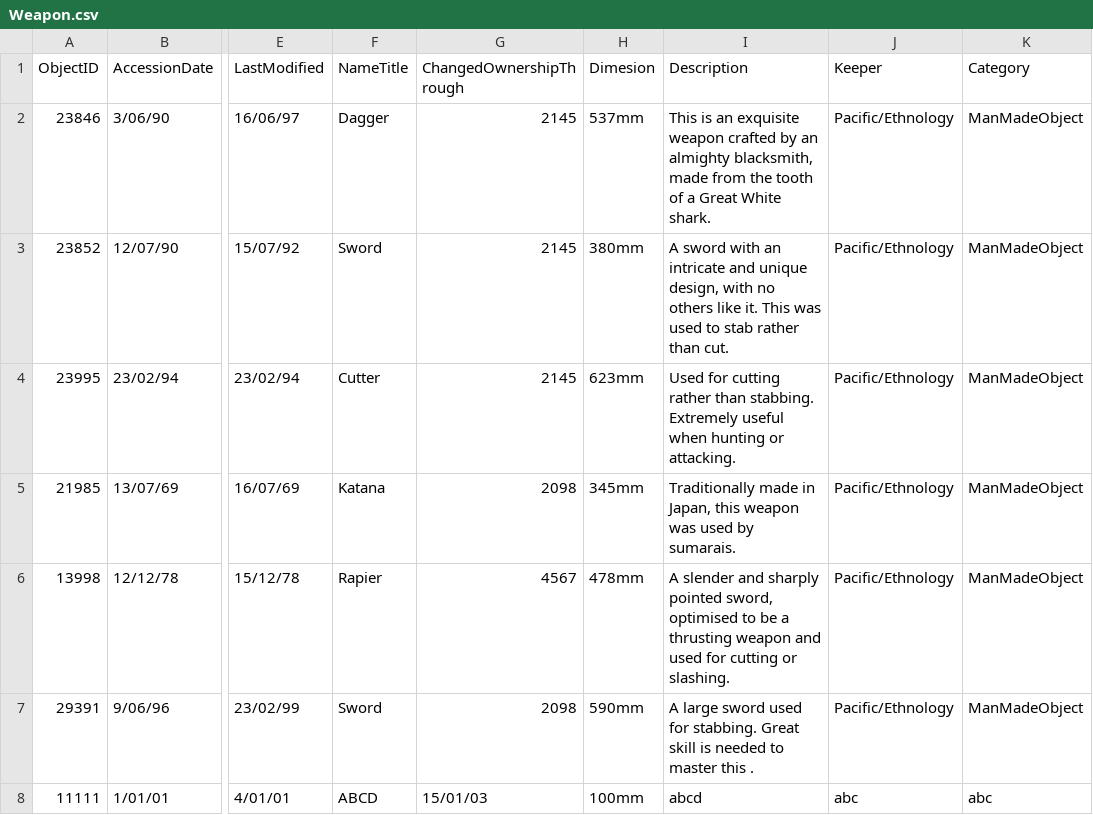
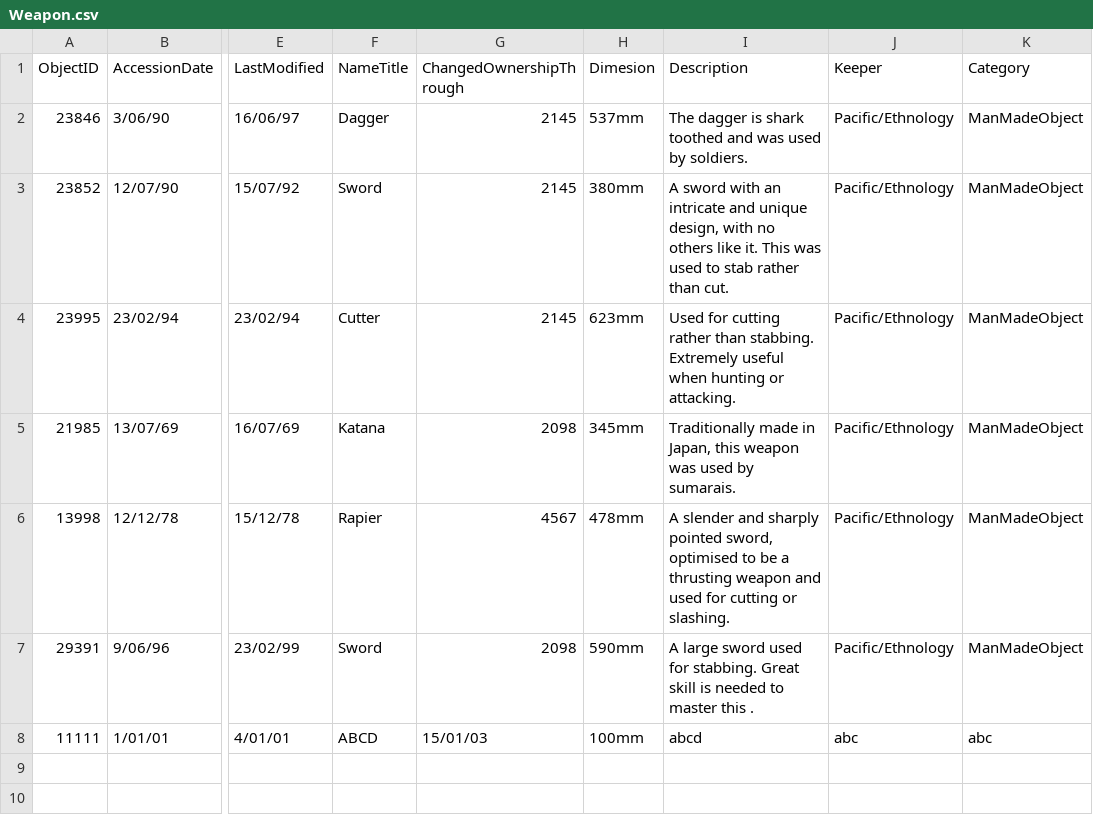
Before and after one commit to awu226/INFOSYS320G07, a CSV file: Weapon.csv, drawn as a sheet; only a part is shown, gaps mark what is left out; the diff names each change by its address in the sheet, - before the commit and + after, or states it on an @@ line.

Commit message:
UI for weapons done

```diff
--- a/Weapon.csv
+++ b/Weapon.csv
-I2 (Description): This is an exquisite weapon crafted by an almighty blacksmith, made from the tooth of a Great White shark.
+I2 (Description): The dagger is shark toothed and was used by soldiers.
```
Also changed, not shown: 25 other files.
